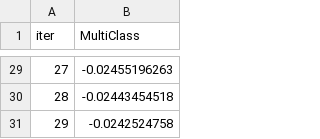
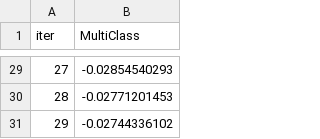
Before and after one commit to kisomo/Datasets, a TSV file: iris/catboost_info/learn_error.tsv, drawn as a sheet; only a part is shown, gaps mark what is left out; the diff covers the shown part only.

```diff
--- a/iris/catboost_info/learn_error.tsv
+++ b/iris/catboost_info/learn_error.tsv
@@ -29,3 +29,3 @@ iter	MultiClass
-27	-0.02455196263
-28	-0.02443454518
-29	-0.0242524758
+27	-0.02854540293
+28	-0.02771201453
+29	-0.02744336102
```
Also changed, not shown: 27 edited cells elsewhere in this file, iris/catboost_info/time_left.tsv, 6 other files.
